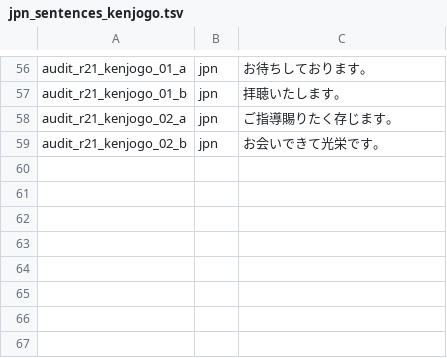
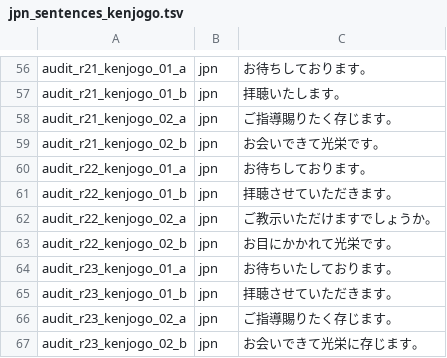
Before and after one commit to jomof/kotogram, a TSV file: data/jpn_sentences_kenjogo.tsv, drawn as a sheet; only a part is shown, gaps mark what is left out.

```diff
--- a/data/jpn_sentences_kenjogo.tsv
+++ b/data/jpn_sentences_kenjogo.tsv
@@ -59 +59,9 @@ audit_r21_kenjogo_02_a	jpn	ご指導賜りたく存じます。
 audit_r21_kenjogo_02_b	jpn	お会いできて光栄です。
+audit_r22_kenjogo_01_a	jpn	お待ちしております。
+audit_r22_kenjogo_01_b	jpn	拝聴させていただきます。
+audit_r22_kenjogo_02_a	jpn	ご教示いただけますでしょうか。
+audit_r22_kenjogo_02_b	jpn	お目にかかれて光栄です。
+audit_r23_kenjogo_01_a	jpn	お待ちいたしております。
+audit_r23_kenjogo_01_b	jpn	拝聴させていただきます。
+audit_r23_kenjogo_02_a	jpn	ご指導賜りたく存じます。
+audit_r23_kenjogo_02_b	jpn	お会いできて光栄に存じます。
```
Also changed, not shown: data/jpn_sentences_guntai.tsv, data/jpn_sentences_kyoshigo.tsv, 14 other files.
